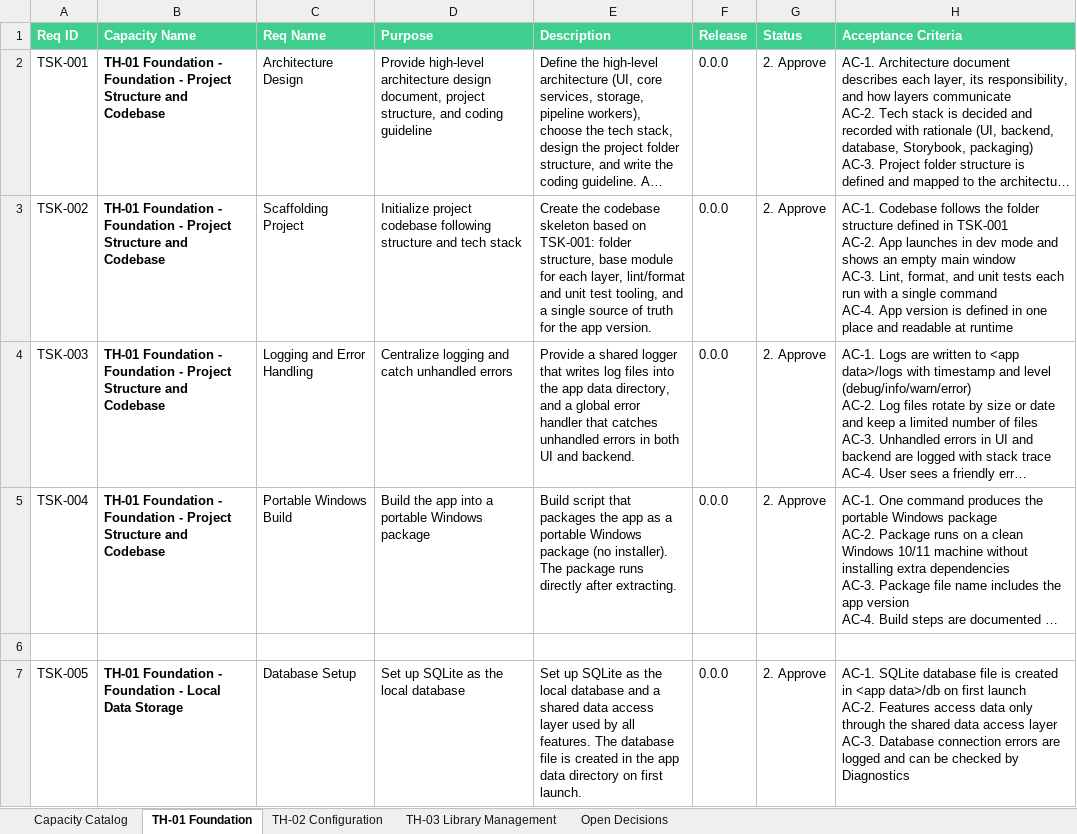
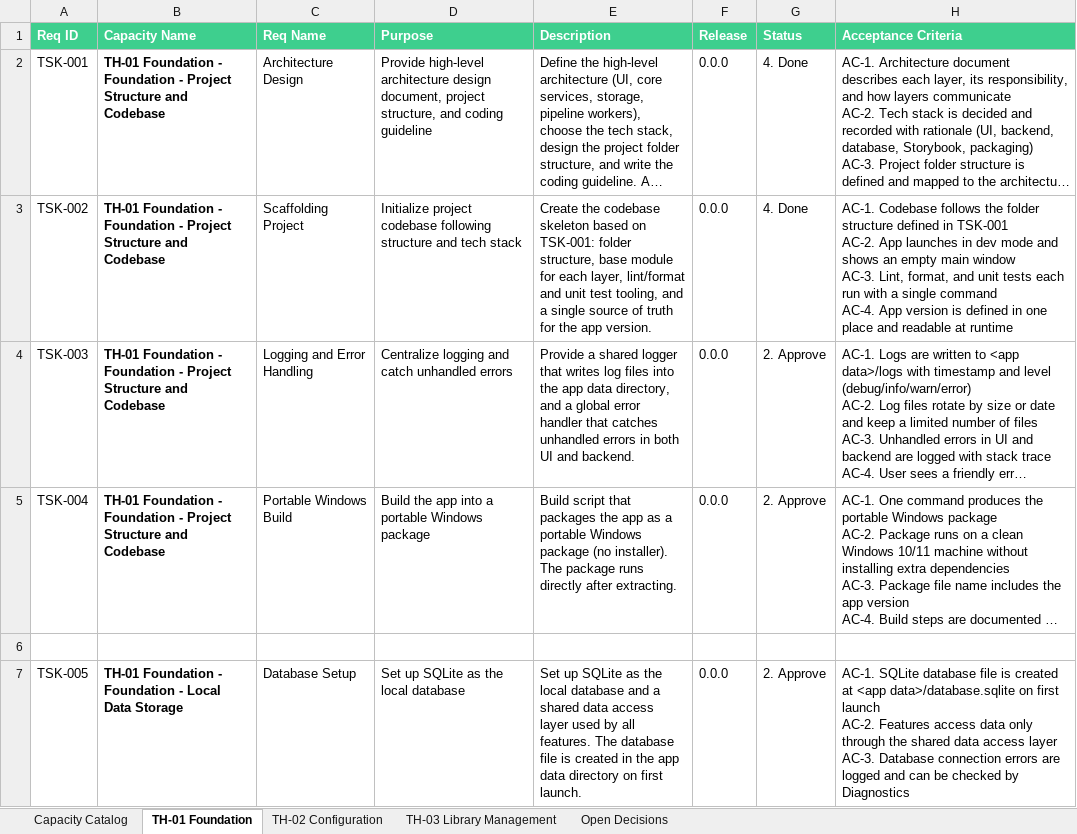
Before and after one commit to datntdev0/projects.dreamer-studio, an Excel workbook: _docs/0.requirements-analysis.xlsx, sheet TH-01 Foundation, drawn as a sheet; only a part is shown; long unchanged cells end in …; values as stored, in another font and other column widths than the file's, no borders; the diff covers the shown part only; the diff names each change by its address in the sheet, - before the commit and + after, or states it on an @@ line.

Commit message:
docs: document solutions and update status

```diff
--- a/_docs/0.requirements-analysis.xlsx (sheet TH-01 Foundation)
+++ b/_docs/0.requirements-analysis.xlsx (sheet TH-01 Foundation)
-G2:G3 (Status): 2. Approve
+G2:G3 (Status): 4. Done
-H7 (Acceptance Criteria): …is created in <app data>/db on first…
+H7 (Acceptance Criteria): …is created at <app data>/database.sqlite on first…
```
Also changed, not shown: 6 edited cells elsewhere in this sheet, sheet TH-02 Configuration, sheet Open Decisions, sheet Capacity Catalog, 6 other files.
